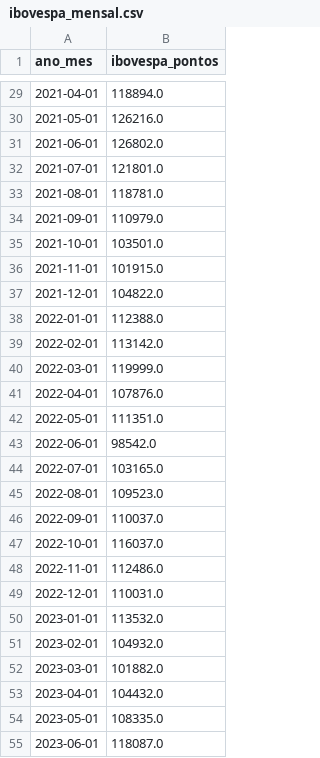
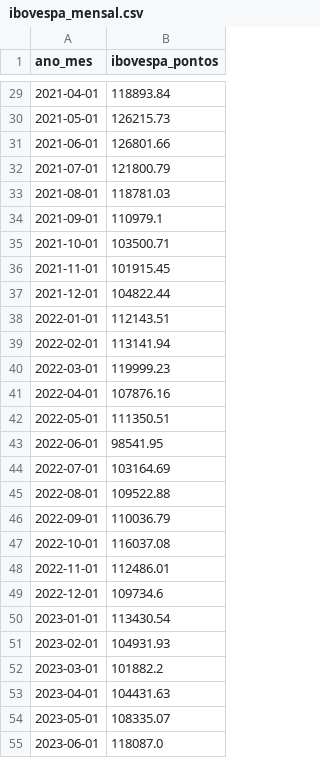
Before and after one commit to leonardotteixeira/custava-quanto, a CSV file: data/processed/ibovespa_mensal.csv, drawn as a sheet; only a part is shown, gaps mark what is left out; the diff covers the shown part only.

```diff
--- a/data/processed/ibovespa_mensal.csv
+++ b/data/processed/ibovespa_mensal.csv
@@ -29,27 +29,27 @@ ano_mes,ibovespa_pontos
-2021-04-01,118894.0
-2021-05-01,126216.0
-2021-06-01,126802.0
-2021-07-01,121801.0
-2021-08-01,118781.0
-2021-09-01,110979.0
-2021-10-01,103501.0
-2021-11-01,101915.0
-2021-12-01,104822.0
-2022-01-01,112388.0
-2022-02-01,113142.0
-2022-03-01,119999.0
-2022-04-01,107876.0
-2022-05-01,111351.0
-2022-06-01,98542.0
-2022-07-01,103165.0
-2022-08-01,109523.0
-2022-09-01,110037.0
-2022-10-01,116037.0
-2022-11-01,112486.0
-2022-12-01,110031.0
-2023-01-01,113532.0
-2023-02-01,104932.0
-2023-03-01,101882.0
-2023-04-01,104432.0
-2023-05-01,108335.0
+2021-04-01,118893.84
+2021-05-01,126215.73
+2021-06-01,126801.66
+2021-07-01,121800.79
+2021-08-01,118781.03
+2021-09-01,110979.1
+2021-10-01,103500.71
+2021-11-01,101915.45
+2021-12-01,104822.44
+2022-01-01,112143.51
+2022-02-01,113141.94
+2022-03-01,119999.23
+2022-04-01,107876.16
+2022-05-01,111350.51
+2022-06-01,98541.95
+2022-07-01,103164.69
+2022-08-01,109522.88
+2022-09-01,110036.79
+2022-10-01,116037.08
+2022-11-01,112486.01
+2022-12-01,109734.6
+2023-01-01,113430.54
+2023-02-01,104931.93
+2023-03-01,101882.2
+2023-04-01,104431.63
+2023-05-01,108335.07
 2023-06-01,118087.0
```
Also changed, not shown: 64 edited cells elsewhere in this file, 7 other files.
